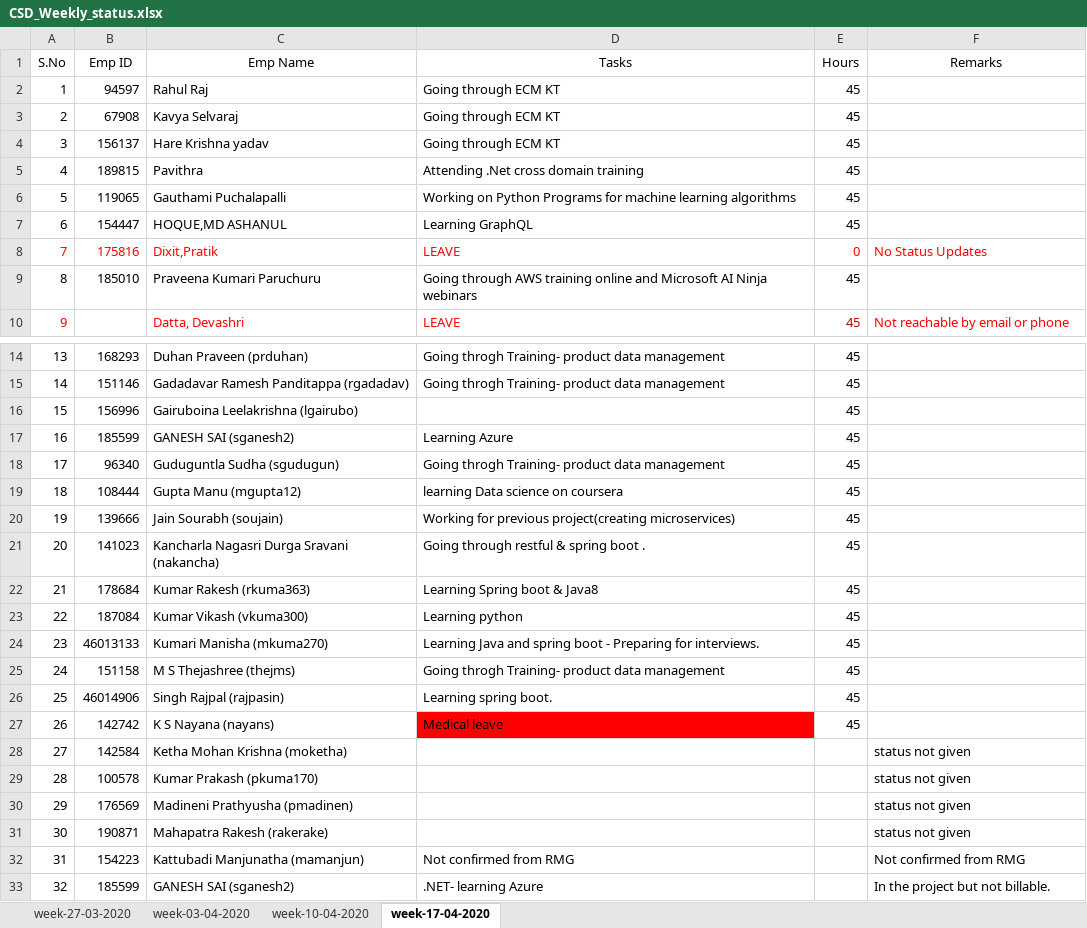
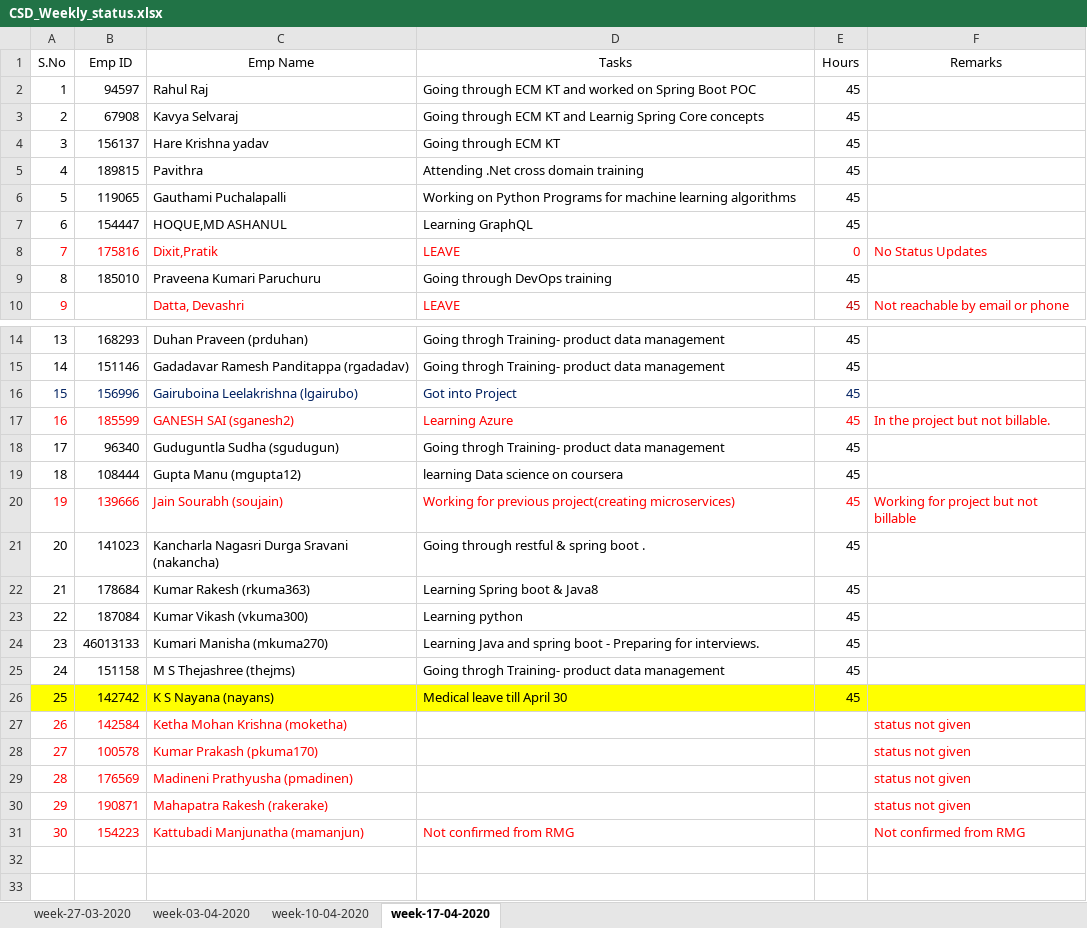
Before and after one commit to rahuliet11/bench_status, an Excel workbook: CSD_Weekly_status.xlsx, sheet week-17-04-2020, drawn as a sheet; only a part is shown, gaps mark what is left out; values as stored, in another font and other column widths than the file's, no borders; removed rows and columns are numbered as before the commit, all else as after; the diff names each change by its address in the sheet, - before the commit and + after, or states it on an @@ line.

```diff
--- a/CSD_Weekly_status.xlsx (sheet week-17-04-2020)
+++ b/CSD_Weekly_status.xlsx (sheet week-17-04-2020)
-D2 (Tasks): Going through ECM KT
+D2 (Tasks): Going through ECM KT and worked on Spring Boot POC
-D3 (Tasks): Going through ECM KT
+D3 (Tasks): Going through ECM KT and Learnig Spring Core concepts
-D9 (Tasks): Going through AWS training online and Microsoft AI Ninja webinars
+D9 (Tasks): Going through DevOps training
-A16:C16 text colour: black
+A16:C16 text colour: #002060
-D16 (Tasks): (empty)
+D16 (Tasks): Got into Project
-E16 text colour: black
+E16 text colour: #002060
-A17:E17 text colour: black
+A17:E17 text colour: #FF0000
-F17 (Remarks): (empty)
+F17 (Remarks): In the project but not billable.
-A20:E20 text colour: black
+A20:E20 text colour: #FF0000
-F20 (Remarks): (empty)
+F20 (Remarks): Working for project but not billable
-row 26: 25 | 46014906 | Singh Rajpal (rajpasin) | Learning spring boot. | 45
@@ column A (S.No) renumbered between rows 26 and 31 @@
-A26:C26 fill: none
+A26:C26 fill: #FFFF00
-D26 (Tasks): Medical leave
+D26 (Tasks): Medical leave till April 30
-D26 fill: #FF0000
+D26 fill: #FFFF00
-E26:F26 fill: none
+E26:F26 fill: #FFFF00
-A27:C30 text colour: black
+A27:C30 text colour: #FF0000
-F27:F31 text colour: black
+F27:F31 text colour: #FF0000
-A31:D31 text colour: black
+A31:D31 text colour: #FF0000
-row 33: 32 | 185599 | GANESH SAI (sganesh2) | .NET- learning Azure |  | In the project but not billable.
```
Also changed, not shown: Bench List_15 Apr 20.xlsx, CSD_Daily_status.xlsx.
